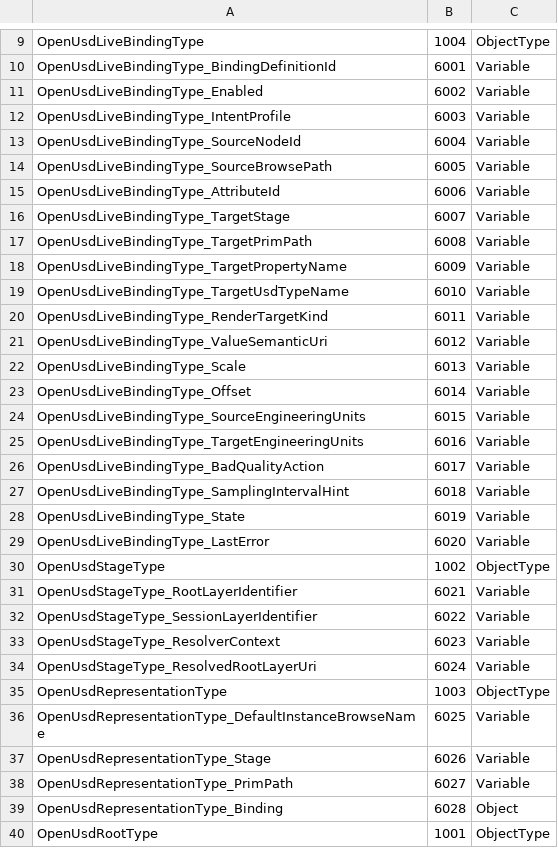
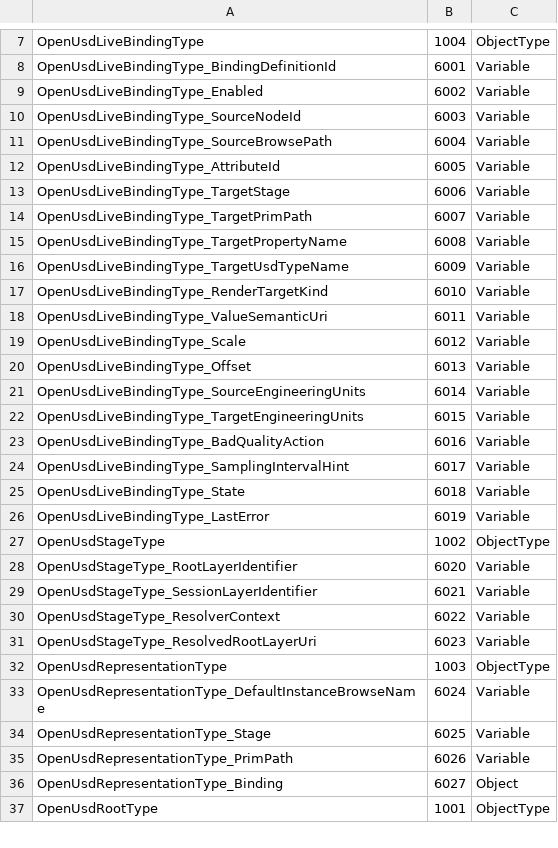
Before and after one commit to marcschier/UA-.NETStandard, a CSV file: Applications/PumpDeviceIntegrationServer/Model/Opc.Ua.OpenUsdBinding.NodeSet2.csv, drawn as a sheet; only a part is shown, gaps mark what is left out; the diff covers the shown part only.

Commit message:
OpenUSD servers/bridge: split live binding into intent subtypes + asset FileType (PR #14 review)
Sync the C# reference impl to the updated companion NodeSet:

Live-binding split (spec 5.4):
- Servers create the concrete binding subtype per intent (retype the
  <Binding> placeholder child to OpenUsd{Telemetry,Alarm,History,Command}
  BindingType) and set intent-specific members via the subtype factories;
  the removed IntentProfile enum is no longer written.
- Connector matches the four binding subtype NodeIds and derives the intent
  from the instance TypeDefinition (was: reading the IntentProfile property);
  the internal OpenUsdIntentProfile discriminator + downstream logic are kept.

Asset content delivery (spec 5.15): OpenUsdAssetType now subtypes Part 5
FileType, so the asset node itself is the file — UsdAssetDelivery wires the
read-only Open/Read/Close handlers onto the asset node, and the connector
streams each asset directly (no File child).

- Regenerated OpenUsdBinding NodeSet copied into both servers' Model/.
- Verified: OpenUsd e2e 27/27 (net10.0); bridge + both servers build clean
  on net10.0 and net48.

```diff
--- a/Applications/PumpDeviceIntegrationServer/Model/Opc.Ua.OpenUsdBinding.NodeSet2.csv
+++ b/Applications/PumpDeviceIntegrationServer/Model/Opc.Ua.OpenUsdBinding.NodeSet2.csv
@@ -11,30 +9,29 @@ OpenUsdLiveBindingType_BindingDefinitionId,6001,Variable
 OpenUsdLiveBindingType_Enabled,6002,Variable
-OpenUsdLiveBindingType_IntentProfile,6003,Variable
-OpenUsdLiveBindingType_SourceNodeId,6004,Variable
-OpenUsdLiveBindingType_SourceBrowsePath,6005,Variable
-OpenUsdLiveBindingType_AttributeId,6006,Variable
-OpenUsdLiveBindingType_TargetStage,6007,Variable
-OpenUsdLiveBindingType_TargetPrimPath,6008,Variable
-OpenUsdLiveBindingType_TargetPropertyName,6009,Variable
-OpenUsdLiveBindingType_TargetUsdTypeName,6010,Variable
-OpenUsdLiveBindingType_RenderTargetKind,6011,Variable
-OpenUsdLiveBindingType_ValueSemanticUri,6012,Variable
-OpenUsdLiveBindingType_Scale,6013,Variable
-OpenUsdLiveBindingType_Offset,6014,Variable
-OpenUsdLiveBindingType_SourceEngineeringUnits,6015,Variable
-OpenUsdLiveBindingType_TargetEngineeringUnits,6016,Variable
-OpenUsdLiveBindingType_BadQualityAction,6017,Variable
-OpenUsdLiveBindingType_SamplingIntervalHint,6018,Variable
-OpenUsdLiveBindingType_State,6019,Variable
-OpenUsdLiveBindingType_LastError,6020,Variable
+OpenUsdLiveBindingType_SourceNodeId,6003,Variable
+OpenUsdLiveBindingType_SourceBrowsePath,6004,Variable
+OpenUsdLiveBindingType_AttributeId,6005,Variable
+OpenUsdLiveBindingType_TargetStage,6006,Variable
+OpenUsdLiveBindingType_TargetPrimPath,6007,Variable
+OpenUsdLiveBindingType_TargetPropertyName,6008,Variable
+OpenUsdLiveBindingType_TargetUsdTypeName,6009,Variable
+OpenUsdLiveBindingType_RenderTargetKind,6010,Variable
+OpenUsdLiveBindingType_ValueSemanticUri,6011,Variable
+OpenUsdLiveBindingType_Scale,6012,Variable
+OpenUsdLiveBindingType_Offset,6013,Variable
+OpenUsdLiveBindingType_SourceEngineeringUnits,6014,Variable
+OpenUsdLiveBindingType_TargetEngineeringUnits,6015,Variable
+OpenUsdLiveBindingType_BadQualityAction,6016,Variable
+OpenUsdLiveBindingType_SamplingIntervalHint,6017,Variable
+OpenUsdLiveBindingType_State,6018,Variable
+OpenUsdLiveBindingType_LastError,6019,Variable
 OpenUsdStageType,1002,ObjectType
-OpenUsdStageType_RootLayerIdentifier,6021,Variable
-OpenUsdStageType_SessionLayerIdentifier,6022,Variable
-OpenUsdStageType_ResolverContext,6023,Variable
-OpenUsdStageType_ResolvedRootLayerUri,6024,Variable
+OpenUsdStageType_RootLayerIdentifier,6020,Variable
+OpenUsdStageType_SessionLayerIdentifier,6021,Variable
+OpenUsdStageType_ResolverContext,6022,Variable
+OpenUsdStageType_ResolvedRootLayerUri,6023,Variable
 OpenUsdRepresentationType,1003,ObjectType
-OpenUsdRepresentationType_DefaultInstanceBrowseName,6025,Variable
-OpenUsdRepresentationType_Stage,6026,Variable
-OpenUsdRepresentationType_PrimPath,6027,Variable
-OpenUsdRepresentationType_Binding,6028,Object
+OpenUsdRepresentationType_DefaultInstanceBrowseName,6024,Variable
+OpenUsdRepresentationType_Stage,6025,Variable
+OpenUsdRepresentationType_PrimPath,6026,Variable
+OpenUsdRepresentationType_Binding,6027,Object
 OpenUsdRootType,1001,ObjectType
```
Also changed, not shown: 5 added rows, 4 removed rows and 38 edited cells elsewhere in this file, Applications/RoboticsDeviceIntegrationServer/Model/Opc.Ua.OpenUsdBinding.NodeSet2.csv, 10 other files.
